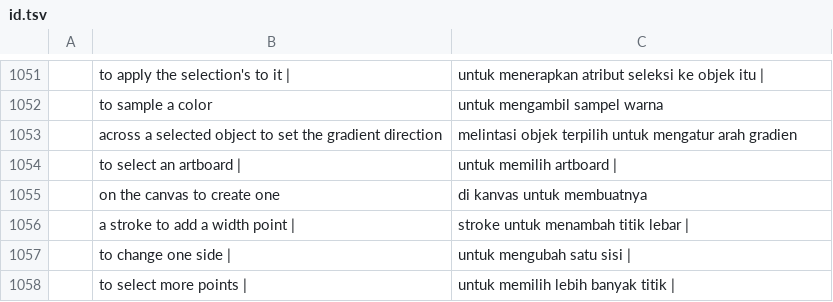
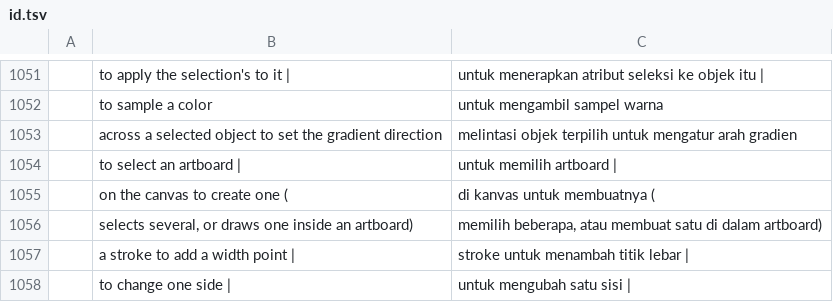
Before and after one commit to dotCooCoo/vectorcraft, a TSV file: crates/ui-egui/src/i18n/id.tsv, drawn as a sheet; only a part is shown, gaps mark what is left out; the shorter side is filled out with more unchanged rows; the diff names each change by its address in the sheet, - before the commit and + after, or states it on an @@ line.

```diff
--- a/crates/ui-egui/src/i18n/id.tsv
+++ b/crates/ui-egui/src/i18n/id.tsv
-B1055: on the canvas to create one
+B1055: on the canvas to create one (
-C1055: di kanvas untuk membuatnya
+C1055: di kanvas untuk membuatnya (
+row 1056:  | selects several, or draws one inside an artboard) | memilih beberapa, atau membuat satu di dalam artboard)
```
Also changed, not shown: crates/ui-egui/src/i18n/da.tsv, crates/ui-egui/src/i18n/nl.tsv.
